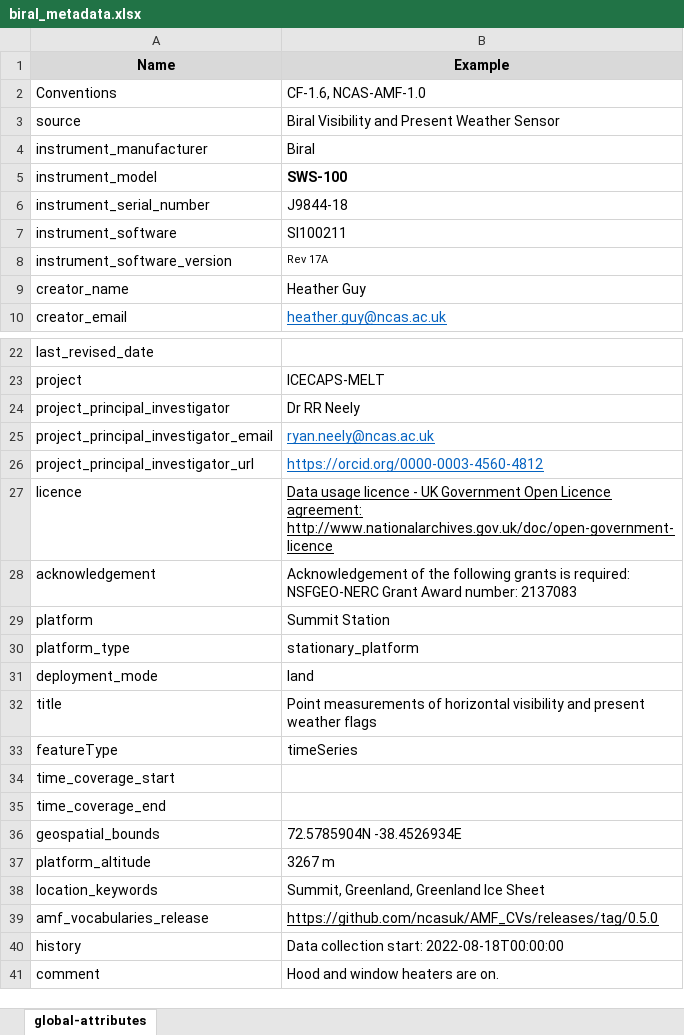
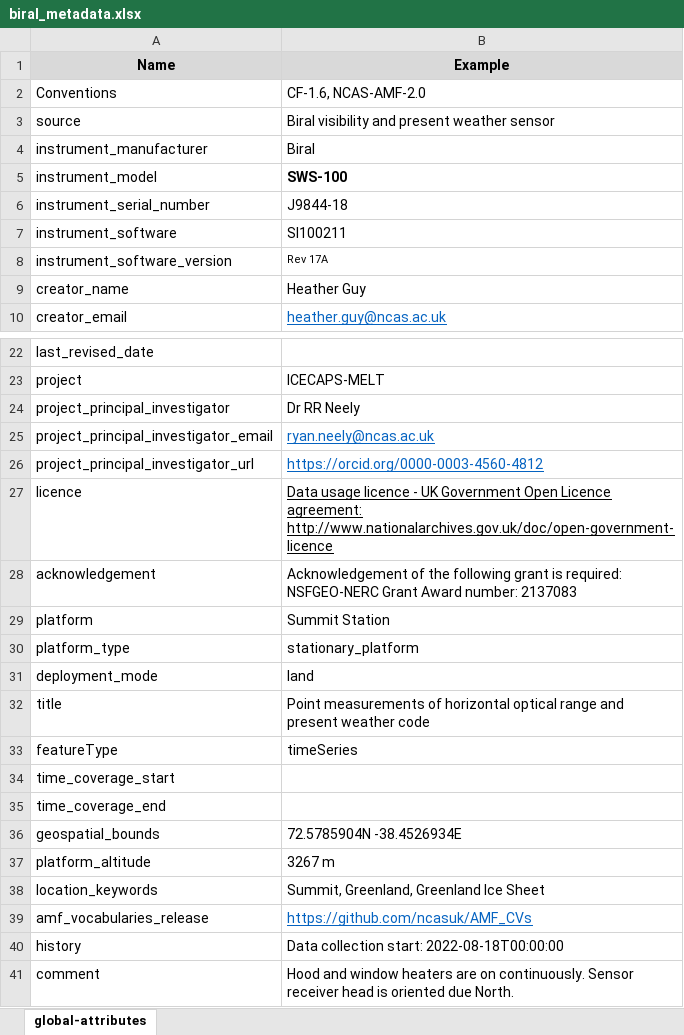
Before and after one commit to heatherguy/ace-ceda-master, an Excel workbook: metadata/biral_metadata.xlsx, sheet global-attributes, drawn as a sheet; only a part is shown, gaps mark what is left out; values as stored, in another font and other column widths than the file's, no borders; the diff names each change by its address in the sheet, - before the commit and + after, or states it on an @@ line.

Commit message:
added biral processing code and metadata

```diff
--- a/metadata/biral_metadata.xlsx (sheet global-attributes)
+++ b/metadata/biral_metadata.xlsx (sheet global-attributes)
-B2 (Example): CF-1.6, NCAS-AMF-1.0
+B2 (Example): CF-1.6, NCAS-AMF-2.0
-B3 (Example): Biral Visibility and Present Weather Sensor
+B3 (Example): Biral visibility and present weather sensor
-B28 (Example): …the following grants is required:…
+B28 (Example): …the following grant is required:…
-B32 (Example): …of horizontal visibility and present weather flags
+B32 (Example): …of horizontal optical range and present weather code
-B39 (Example): https://github.com/ncasuk/AMF_CVs/releases/tag/0.5.0
+B39 (Example): https://github.com/ncasuk/AMF_CVs
-B39 text colour: black
+B39 text colour: #0563C1
-B41 (Example): …heaters are on.
+B41 (Example): …heaters are on continuously. Sensor receiver head is oriented due North.
```
Also changed, not shown: 2 other files.
